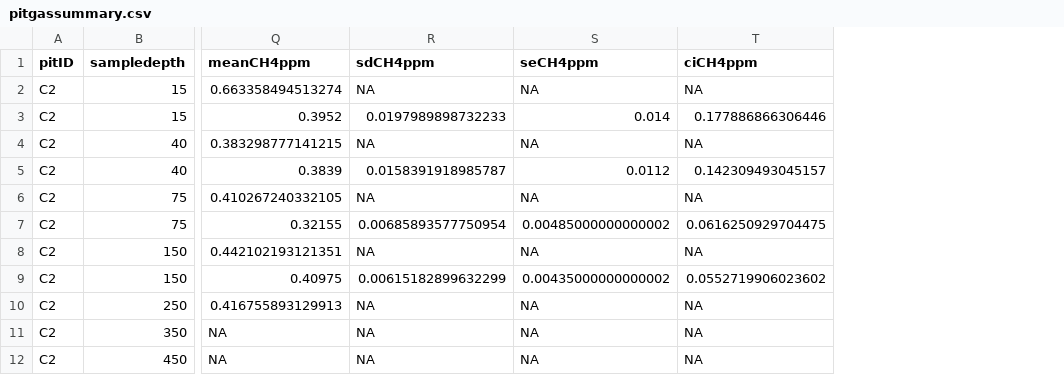
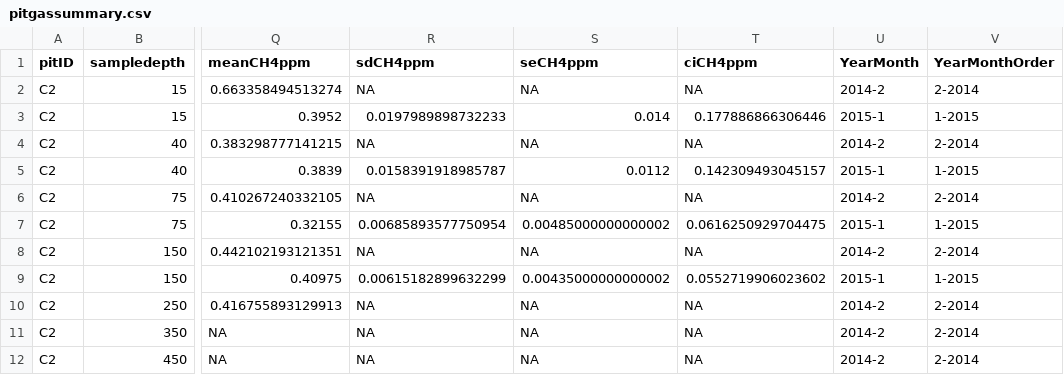
Before and after one commit to coconn/cso038code_TanguroPitGas, a CSV file: Pit-Data-Rprocessed/pitgassummary.csv, drawn as a sheet; only a part is shown, gaps mark what is left out; the diff names each change by its address in the sheet, - before the commit and + after, or states it on an @@ line.

```diff
--- a/Pit-Data-Rprocessed/pitgassummary.csv
+++ b/Pit-Data-Rprocessed/pitgassummary.csv
+column U (YearMonth), rows 2-12: 2014-2 | 2015-1 | 2014-2 | 2015-1 | 2014-2 | 2015-1 | 2014-2 | 2015-1 | 2014-2 | 2014-2 | 2014-2
+column V (YearMonthOrder), rows 2-12: 2-2014 | 1-2015 | 2-2014 | 1-2015 | 2-2014 | 1-2015 | 2-2014 | 1-2015 | 2-2014 | 2-2014 | 2-2014
```
Also changed, not shown: Pit-Data-Analyses/PitTables/regr_table_CH4_model_coeff.csv, Pit-Data-Analyses/PitTables/regr_table_N2O_model_coeff.csv, 28 other files.
